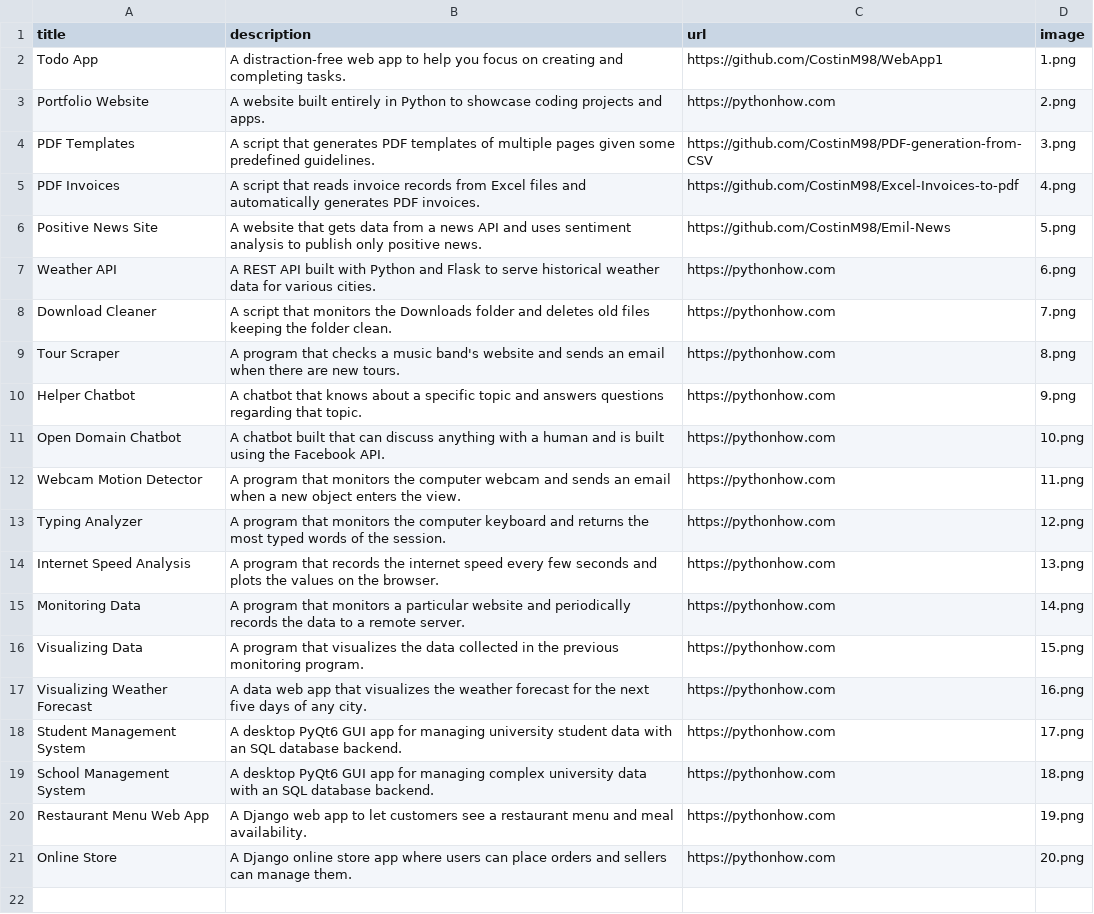
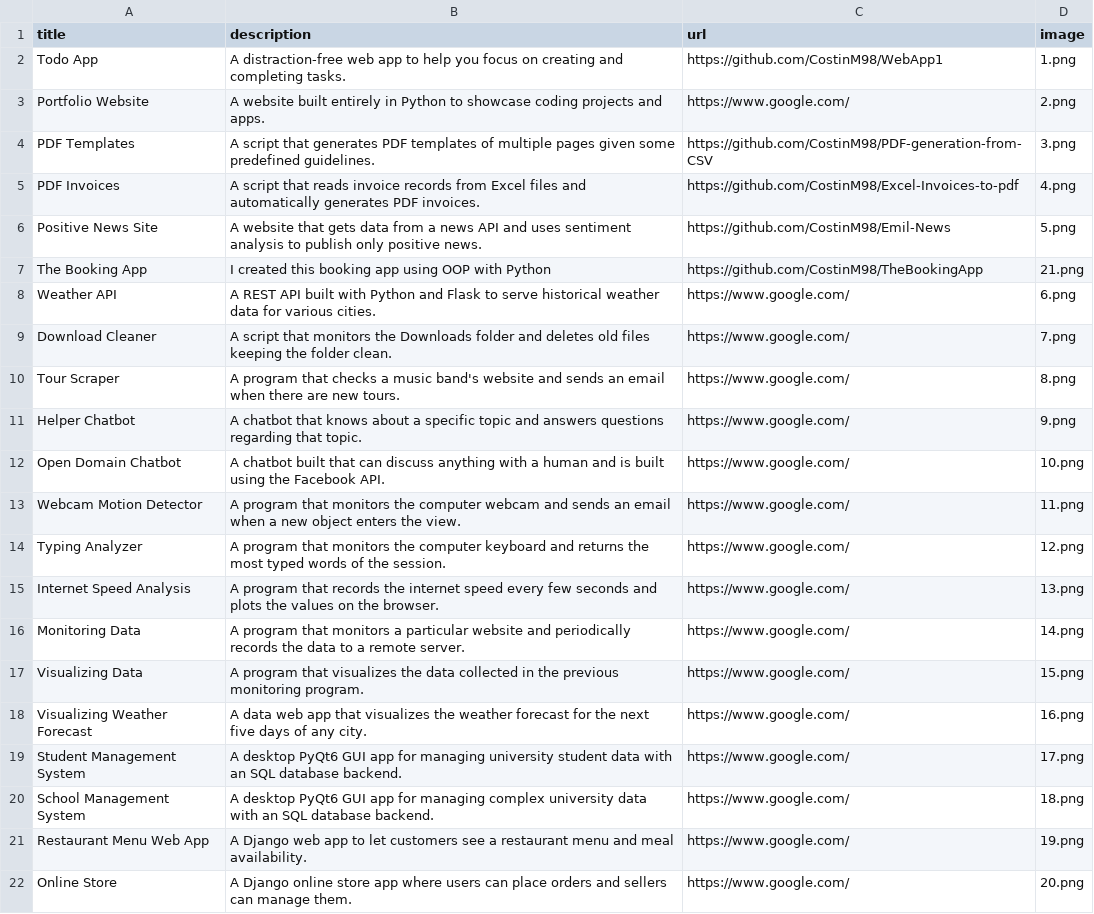
Before and after one commit to CostinM98/app2-portofolio, a CSV file: data.csv, drawn as a sheet.

Commit message:
The booking app

```diff
--- a/data.csv
+++ b/data.csv
@@ -2,3 +2,3 @@ title;description;url;image
 Todo App;A distraction-free web app to help you focus on creating and completing tasks.;https://github.com/CostinM98/WebApp1;1.png
-Portfolio Website;A website built entirely in Python to showcase coding projects and apps.;https://pythonhow.com;2.png
+Portfolio Website;A website built entirely in Python to showcase coding projects and apps.;https://www.google.com/;2.png
 PDF Templates;A script that generates PDF templates of multiple pages given some predefined guidelines.;https://github.com/CostinM98/PDF-generation-from-CSV;3.png
@@ -6,16 +6,17 @@ PDF Invoices;A script that reads invoice records from Excel files and automatica
 Positive News Site;A website that gets data from a news API and uses sentiment analysis to publish only positive news.;https://github.com/CostinM98/Emil-News;5.png
-Weather API;A REST API built with Python and Flask to serve historical weather data for various cities.;https://pythonhow.com;6.png
-Download Cleaner;A script that monitors the Downloads folder and deletes old files keeping the folder clean.;https://pythonhow.com;7.png
-Tour Scraper;A program that checks a music band's website and sends an email when there are new tours.;https://pythonhow.com;8.png
-Helper Chatbot;A chatbot that knows about a specific topic and answers questions regarding that topic.;https://pythonhow.com;9.png
-Open Domain Chatbot;A chatbot built that can discuss anything with a human and is built using the Facebook API.;https://pythonhow.com;10.png
-Webcam Motion Detector;A program that monitors the computer webcam and sends an email when a new object enters the view.;https://pythonhow.com;11.png
-Typing Analyzer;A program that monitors the computer keyboard and returns the most typed words of the session.;https://pythonhow.com;12.png
-Internet Speed Analysis;A program that records the internet speed every few seconds and plots the values on the browser.;https://pythonhow.com;13.png
-Monitoring Data;A program that monitors a particular website and periodically records the data to a remote server.;https://pythonhow.com;14.png
-Visualizing Data;A program that visualizes the data collected in the previous monitoring program. ;https://pythonhow.com;15.png
-Visualizing Weather Forecast;A data web app that visualizes the weather forecast for the next five days of any city.;https://pythonhow.com;16.png
-Student Management System;A desktop PyQt6 GUI app for managing university student data with an SQL database backend.;https://pythonhow.com;17.png
-School Management System;A desktop PyQt6 GUI app for managing complex university data with an SQL database backend.;https://pythonhow.com;18.png
-Restaurant Menu Web App;A Django web app to let customers see a restaurant menu and meal availability.;https://pythonhow.com;19.png
-Online Store;A Django online store app where users can place orders and sellers can manage them.;https://pythonhow.com;20.png
+The Booking App;I created this booking app using OOP with Python;https://github.com/CostinM98/TheBookingApp;21.png
+Weather API;A REST API built with Python and Flask to serve historical weather data for various cities.;https://www.google.com/;6.png
+Download Cleaner;A script that monitors the Downloads folder and deletes old files keeping the folder clean.;https://www.google.com/;7.png
+Tour Scraper;A program that checks a music band's website and sends an email when there are new tours.;https://www.google.com/;8.png
+Helper Chatbot;A chatbot that knows about a specific topic and answers questions regarding that topic.;https://www.google.com/;9.png
+Open Domain Chatbot;A chatbot built that can discuss anything with a human and is built using the Facebook API.;https://www.google.com/;10.png
+Webcam Motion Detector;A program that monitors the computer webcam and sends an email when a new object enters the view.;https://www.google.com/;11.png
+Typing Analyzer;A program that monitors the computer keyboard and returns the most typed words of the session.;https://www.google.com/;12.png
+Internet Speed Analysis;A program that records the internet speed every few seconds and plots the values on the browser.;https://www.google.com/;13.png
+Monitoring Data;A program that monitors a particular website and periodically records the data to a remote server.;https://www.google.com/;14.png
+Visualizing Data;A program that visualizes the data collected in the previous monitoring program. ;https://www.google.com/;15.png
+Visualizing Weather Forecast;A data web app that visualizes the weather forecast for the next five days of any city.;https://www.google.com/;16.png
+Student Management System;A desktop PyQt6 GUI app for managing university student data with an SQL database backend.;https://www.google.com/;17.png
+School Management System;A desktop PyQt6 GUI app for managing complex university data with an SQL database backend.;https://www.google.com/;18.png
+Restaurant Menu Web App;A Django web app to let customers see a restaurant menu and meal availability.;https://www.google.com/;19.png
+Online Store;A Django online store app where users can place orders and sellers can manage them.;https://www.google.com/;20.png
```
Also changed, not shown: 2 other files.
